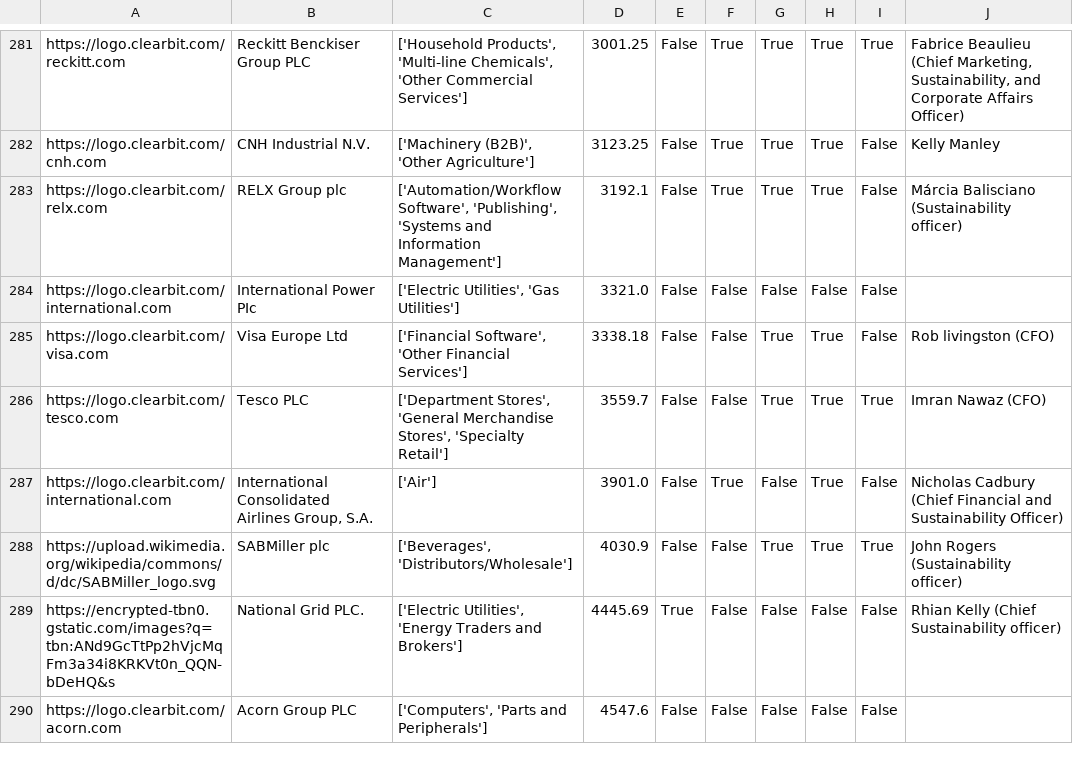
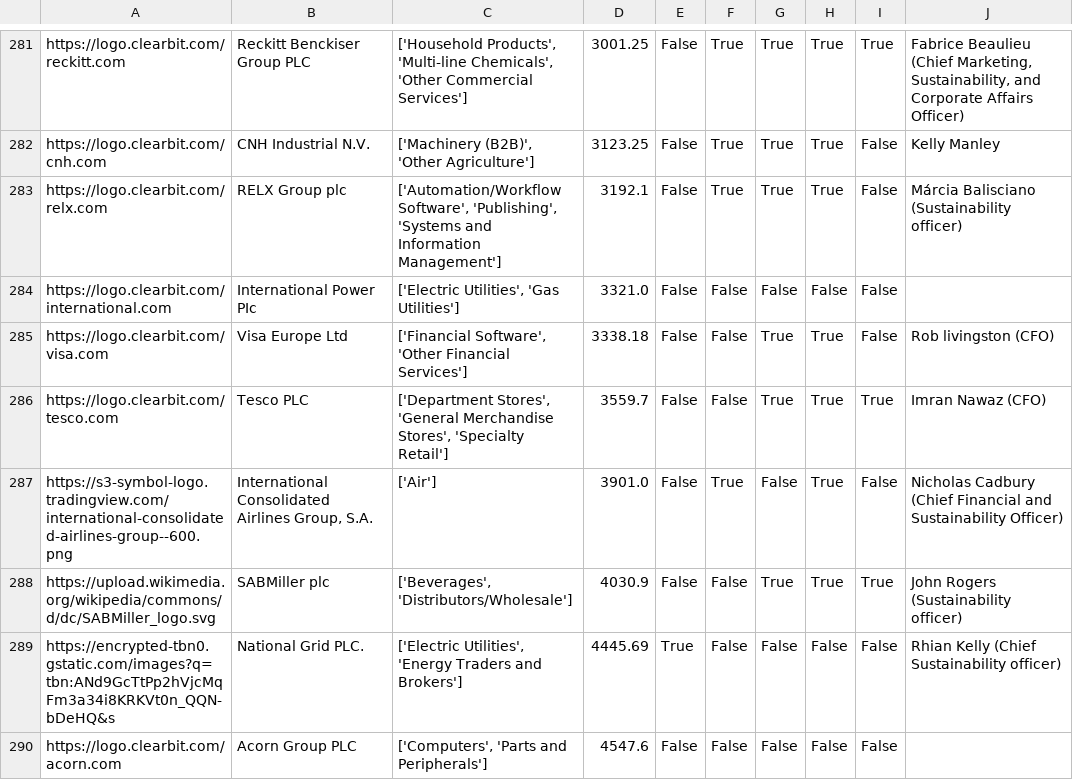
Before and after one commit to johannesaschoff/cs_demonstration, a CSV file: dataframe_corporates_with_logos.csv, drawn as a sheet; only a part is shown, gaps mark what is left out; the diff names each change by its address in the sheet, - before the commit and + after, or states it on an @@ line.

Commit message:
Update dataframe_corporates_with_logos.csv

```diff
--- a/dataframe_corporates_with_logos.csv
+++ b/dataframe_corporates_with_logos.csv
-A287: https://logo.clearbit.com/international.com
+A287: https://s3-symbol-logo.tradingview.com/international-consolidated-airlines-group--600.png
```
